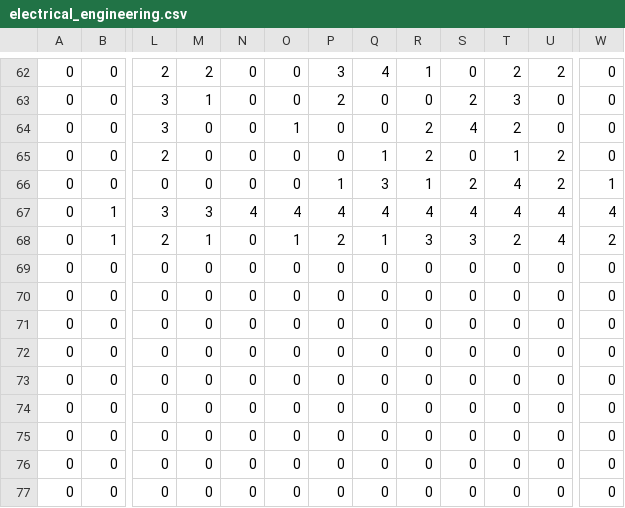
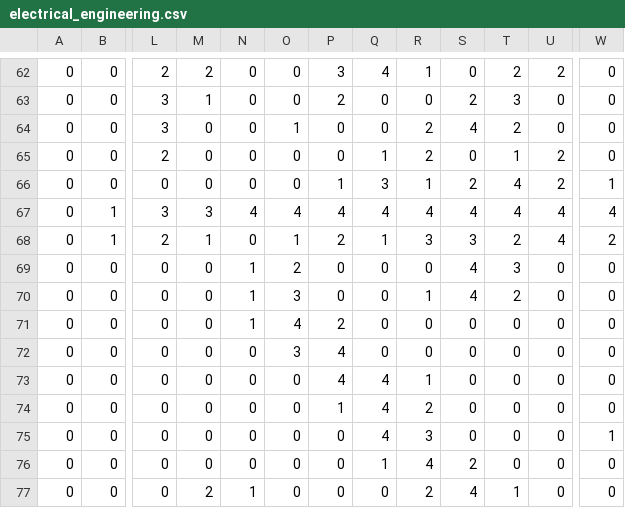
Before and after one commit to thomasteplick/speechMsgMLP, a CSV file: src/backprop/data/spectrogram5/electrical_engineering.csv, drawn as a sheet; only a part is shown, gaps mark what is left out; the diff names each change by its address in the sheet, - before the commit and + after, or states it on an @@ line.

```diff
--- a/src/backprop/data/spectrogram5/electrical_engineering.csv
+++ b/src/backprop/data/spectrogram5/electrical_engineering.csv
-N69:N71: 0
+N69:N71: 1
-O69: 0
+O69: 2
-S69:S70: 0
+S69:S70: 4
-T69: 0
+T69: 3
-O70: 0
+O70: 3
-R70: 0
+R70: 1
-T70: 0
+T70: 2
-O71: 0
+O71: 4
-P71: 0
+P71: 2
-O72: 0
+O72: 3
-P72:P73: 0
+P72:P73: 4
-Q73:Q75: 0
+Q73:Q75: 4
-R73: 0
+R73: 1
-P74: 0
+P74: 1
-R74: 0
+R74: 2
-R75: 0
+R75: 3
-W75: 0
+W75: 1
-Q76: 0
+Q76: 1
-R76: 0
+R76: 4
-S76: 0
+S76: 2
-M77: 0
+M77: 2
-N77: 0
+N77: 1
-R77: 0
+R77: 2
-S77: 0
+S77: 4
-T77: 0
+T77: 1
```
Also changed, not shown: src/backprop/data/spectrogram5/biology.csv, src/backprop/data/spectrogram5/chemistry.csv, 5 other files.
